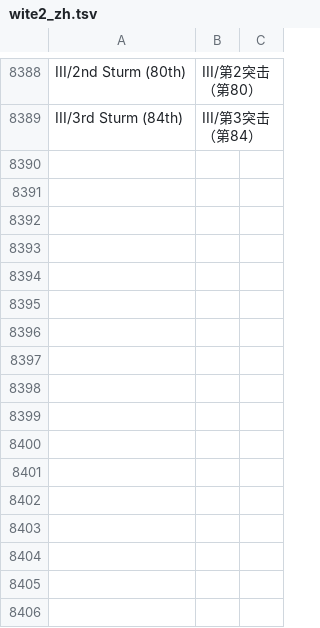
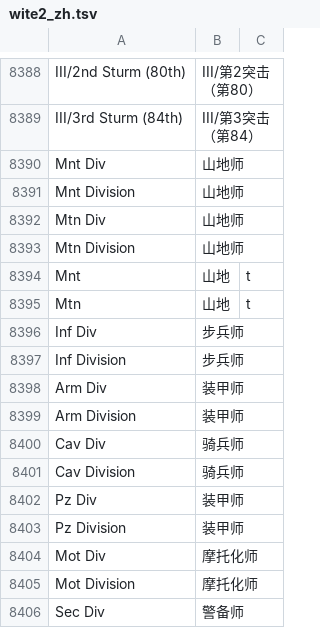
Before and after one commit to MaplumeX/wite2-chinese-patch, a TSV file: wite2_zh.tsv, drawn as a sheet; only a part is shown, gaps mark what is left out.

```diff
--- a/wite2_zh.tsv
+++ b/wite2_zh.tsv
@@ -8389 +8389,18 @@ III/2nd Sturm (80th)	III/第2突击（第80）
 III/3rd Sturm (84th)	III/第3突击（第84）
+Mnt Div	山地师
+Mnt Division	山地师
+Mtn Div	山地师
+Mtn Division	山地师
+Mnt	山地	t
+Mtn	山地	t
+Inf Div	步兵师
+Inf Division	步兵师
+Arm Div	装甲师
+Arm Division	装甲师
+Cav Div	骑兵师
+Cav Division	骑兵师
+Pz Div	装甲师
+Pz Division	装甲师
+Mot Div	摩托化师
+Mot Division	摩托化师
+Sec Div	警备师
```
Also changed, not shown: 3 other files.
